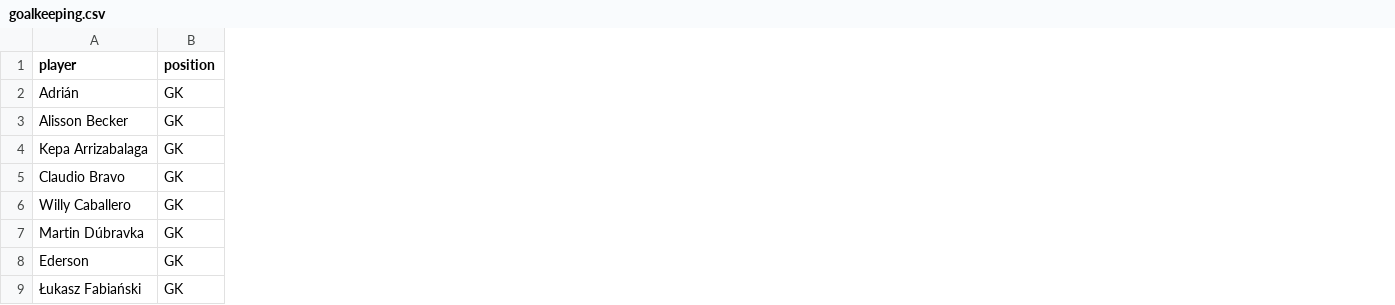
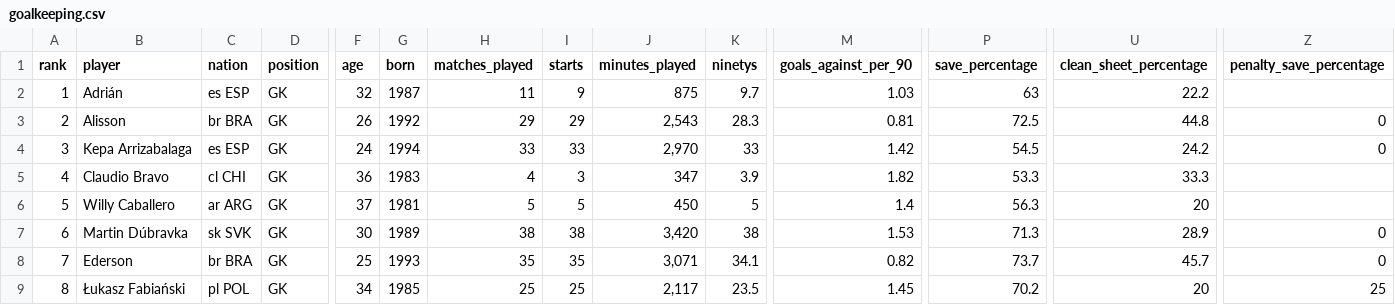
Before and after one commit to DomLaw82/pl_bets, a CSV file: app/backend/database/ingestion/data/historic_player_stats/2019-2020/goalkeeping.csv, drawn as a sheet; only a part is shown, gaps mark what is left out; addresses are those after the commit; the diff names each change by its address in the sheet, - before the commit and + after, or states it on an @@ line.

```diff
--- a/app/backend/database/ingestion/data/historic_player_stats/2019-2020/goalkeeping.csv
+++ b/app/backend/database/ingestion/data/historic_player_stats/2019-2020/goalkeeping.csv
+column A (rank), rows 2-9: 1 | 2 | 3 | 4 | 5 | 6 | 7 | 8
+column C (nation), rows 2-9: es ESP | br BRA | es ESP | cl CHI | ar ARG | sk SVK | br BRA | pl POL
+column F (age), rows 2-9: 32 | 26 | 24 | 36 | 37 | 30 | 25 | 34
+column G (born), rows 2-9: 1987 | 1992 | 1994 | 1983 | 1981 | 1989 | 1993 | 1985
+column H (matches_played), rows 2-9: 11 | 29 | 33 | 4 | 5 | 38 | 35 | 25
+column I (starts), rows 2-9: 9 | 29 | 33 | 3 | 5 | 38 | 35 | 25
+column J (minutes_played), rows 2-9: 875 | 2,543 | 2,970 | 347 | 450 | 3,420 | 3,071 | 2,117
+column K (ninetys), rows 2-9: 9.7 | 28.3 | 33 | 3.9 | 5 | 38 | 34.1 | 23.5
+column M (goals_against_per_90), rows 2-9: 1.03 | 0.81 | 1.42 | 1.82 | 1.4 | 1.53 | 0.82 | 1.45
+column P (save_percentage), rows 2-9: 63 | 72.5 | 54.5 | 53.3 | 56.3 | 71.3 | 73.7 | 70.2
+column U (clean_sheet_percentage), rows 2-9: 22.2 | 44.8 | 24.2 | 33.3 | 20 | 28.9 | 45.7 | 20
+column Z (penalty_save_percentage), rows 3-9: 0 | 0 |  |  | 0 | 0 | 25
-B3 (player): Alisson Becker
+B3 (player): Alisson
```
Also changed, not shown: app/backend/database/ingestion/data/historic_player_stats/2017-2018/goalkeeping.csv, app/backend/database/ingestion/data/historic_player_stats/2018-2019/goalkeeping.csv, 45 other files.
